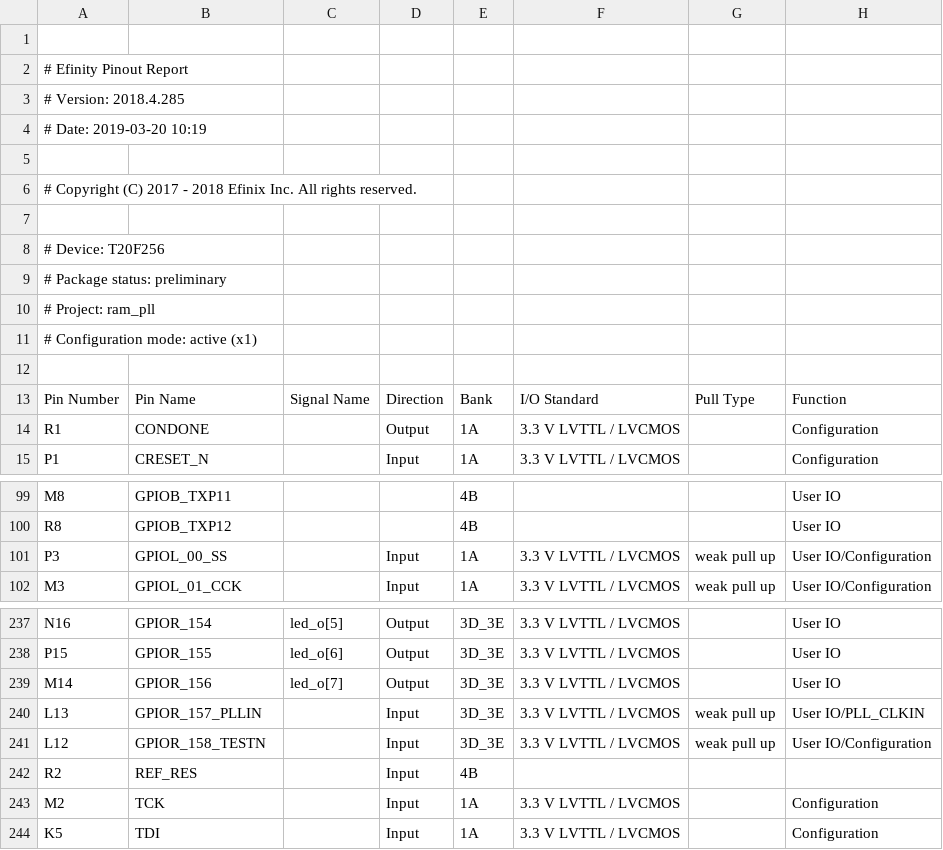
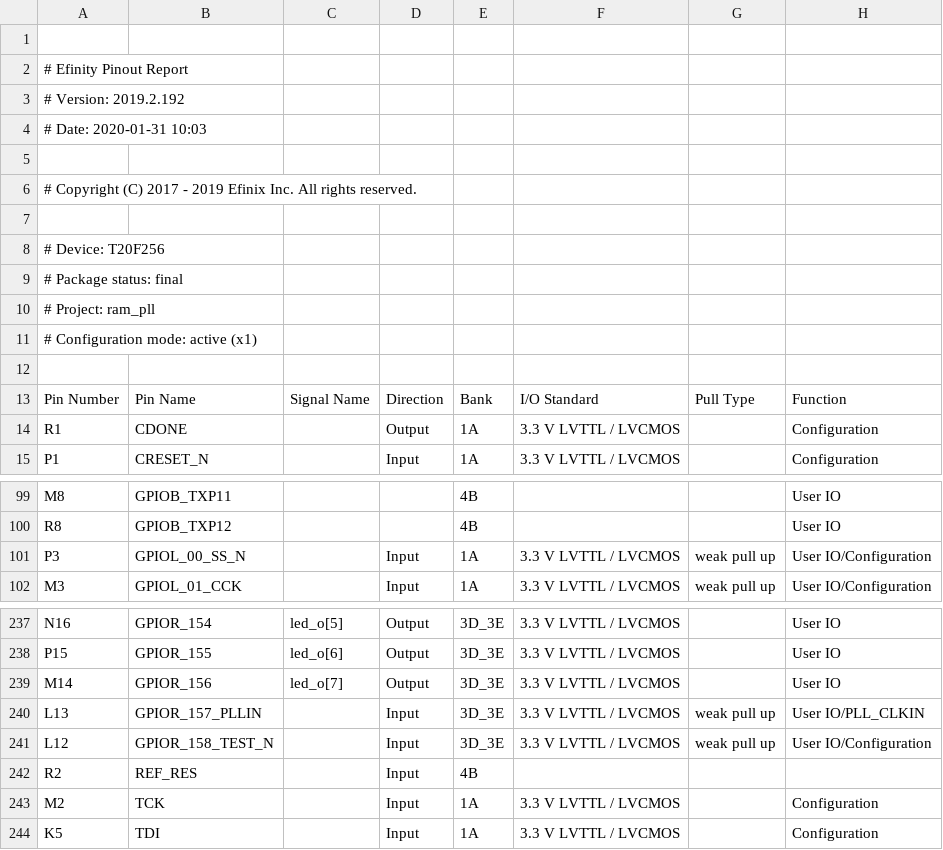
Before and after one commit to wisdom1972/ram_pll_test, a CSV file: outflow/ram_pll.pinout.csv, drawn as a sheet; only a part is shown, gaps mark what is left out.

Commit message:
update the versionfor total project from 2018.2 to 2019.2

```diff
--- a/outflow/ram_pll.pinout.csv
+++ b/outflow/ram_pll.pinout.csv
@@ -2,9 +2,9 @@
 # Efinity Pinout Report
-# Version: 2018.4.285
-# Date: 2019-03-20 10:19
+# Version: 2019.2.192
+# Date: 2020-01-31 10:03
 
-# Copyright (C) 2017 - 2018 Efinix Inc. All rights reserved.
+# Copyright (C) 2017 - 2019 Efinix Inc. All rights reserved.
 
 # Device: T20F256
-# Package status: preliminary
+# Package status: final
 # Project: ram_pll
@@ -13,3 +13,3 @@
 Pin Number,Pin Name,Signal Name,Direction,Bank,I/O Standard,Pull Type,Function
-R1,CONDONE,,Output,1A,3.3 V LVTTL / LVCMOS,,Configuration
+R1,CDONE,,Output,1A,3.3 V LVTTL / LVCMOS,,Configuration
 P1,CRESET_N,,Input,1A,3.3 V LVTTL / LVCMOS,,Configuration
@@ -100,3 +100,3 @@ M8,GPIOB_TXP11,,,4B,,,User IO
 R8,GPIOB_TXP12,,,4B,,,User IO
-P3,GPIOL_00_SS,,Input,1A,3.3 V LVTTL / LVCMOS,weak pull up,User IO/Configuration
+P3,GPIOL_00_SS_N,,Input,1A,3.3 V LVTTL / LVCMOS,weak pull up,User IO/Configuration
 M3,GPIOL_01_CCK,,Input,1A,3.3 V LVTTL / LVCMOS,weak pull up,User IO/Configuration
@@ -240,3 +240,3 @@ M14,GPIOR_156,led_o[7],Output,3D_3E,3.3 V LVTTL / LVCMOS,,User IO
 L13,GPIOR_157_PLLIN,,Input,3D_3E,3.3 V LVTTL / LVCMOS,weak pull up,User IO/PLL_CLKIN
-L12,GPIOR_158_TESTN,,Input,3D_3E,3.3 V LVTTL / LVCMOS,weak pull up,User IO/Configuration
+L12,GPIOR_158_TEST_N,,Input,3D_3E,3.3 V LVTTL / LVCMOS,weak pull up,User IO/Configuration
 R2,REF_RES,,Input,4B,,,
```
Also changed, not shown: outflow/ram_pll.interface.csv, 37 other files.
